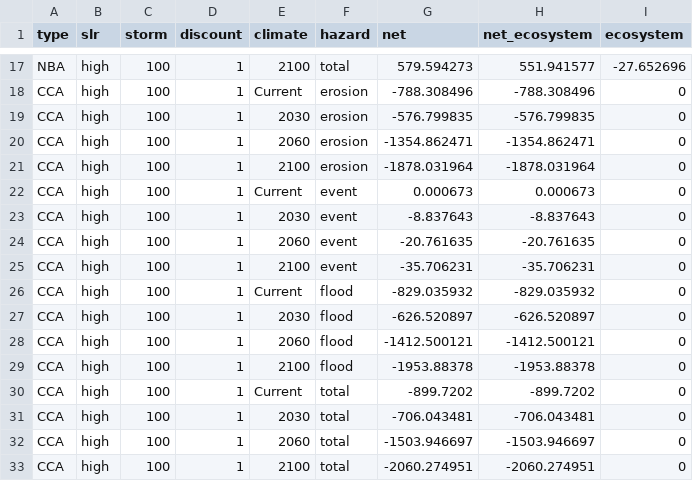
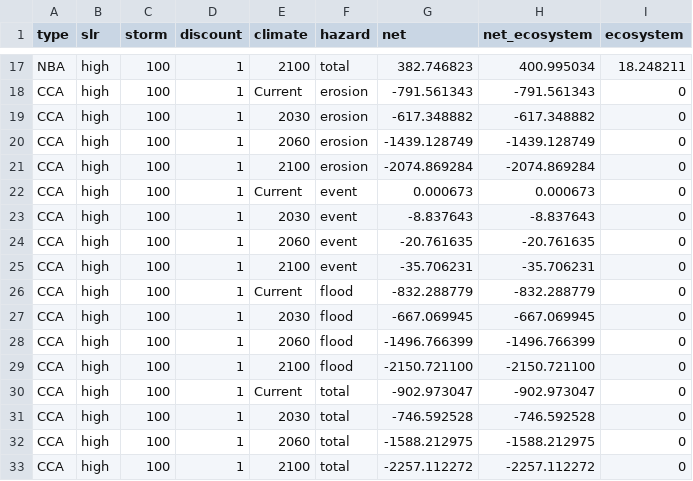
Before and after one commit to CoastalResilienceNetwork/enba, a CSV file: data/cost_benefit_monterey.csv, drawn as a sheet; only a part is shown, gaps mark what is left out; the diff covers the shown part only; the diff names each change by its address in the sheet, - before the commit and + after, or states it on an @@ line.

```diff
--- a/data/cost_benefit_monterey.csv
+++ b/data/cost_benefit_monterey.csv
-G17 (net): 579.594273
+G17 (net): 382.746823
-H17 (net_ecosystem): 551.941577
+H17 (net_ecosystem): 400.995034
-I17 (ecosystem): -27.652696
+I17 (ecosystem): 18.248211
-G18 (net): -788.308496
+G18 (net): -791.561343
-H18 (net_ecosystem): -788.308496
+H18 (net_ecosystem): -791.561343
-G19 (net): -576.799835
+G19 (net): -617.348882
-H19 (net_ecosystem): -576.799835
+H19 (net_ecosystem): -617.348882
-G20 (net): -1354.862471
+G20 (net): -1439.128749
-H20 (net_ecosystem): -1354.862471
+H20 (net_ecosystem): -1439.128749
-G21 (net): -1878.031964
+G21 (net): -2074.869284
-H21 (net_ecosystem): -1878.031964
+H21 (net_ecosystem): -2074.869284
-G26 (net): -829.035932
+G26 (net): -832.288779
-H26 (net_ecosystem): -829.035932
+H26 (net_ecosystem): -832.288779
-G27 (net): -626.520897
+G27 (net): -667.069945
-H27 (net_ecosystem): -626.520897
+H27 (net_ecosystem): -667.069945
-G28 (net): -1412.500121
+G28 (net): -1496.766399
-H28 (net_ecosystem): -1412.500121
+H28 (net_ecosystem): -1496.766399
-G29 (net): -1953.88378
+G29 (net): -2150.721100
-H29 (net_ecosystem): -1953.88378
+H29 (net_ecosystem): -2150.721100
-G30 (net): -899.7202
+G30 (net): -902.973047
-H30 (net_ecosystem): -899.7202
+H30 (net_ecosystem): -902.973047
-G31 (net): -706.043481
+G31 (net): -746.592528
-H31 (net_ecosystem): -706.043481
+H31 (net_ecosystem): -746.592528
-G32 (net): -1503.946697
+G32 (net): -1588.212975
-H32 (net_ecosystem): -1503.946697
+H32 (net_ecosystem): -1588.212975
-G33 (net): -2060.274951
+G33 (net): -2257.112272
-H33 (net_ecosystem): -2060.274951
+H33 (net_ecosystem): -2257.112272
```
Also changed, not shown: 32 edited cells elsewhere in this file, 6 other files.
